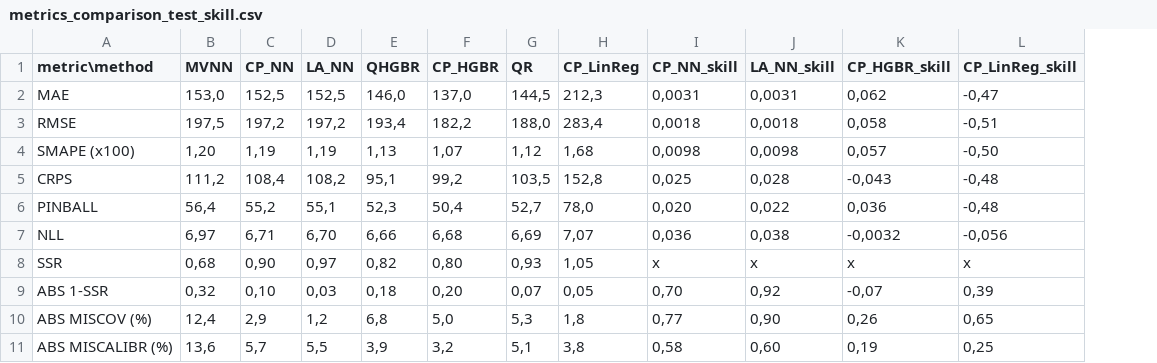
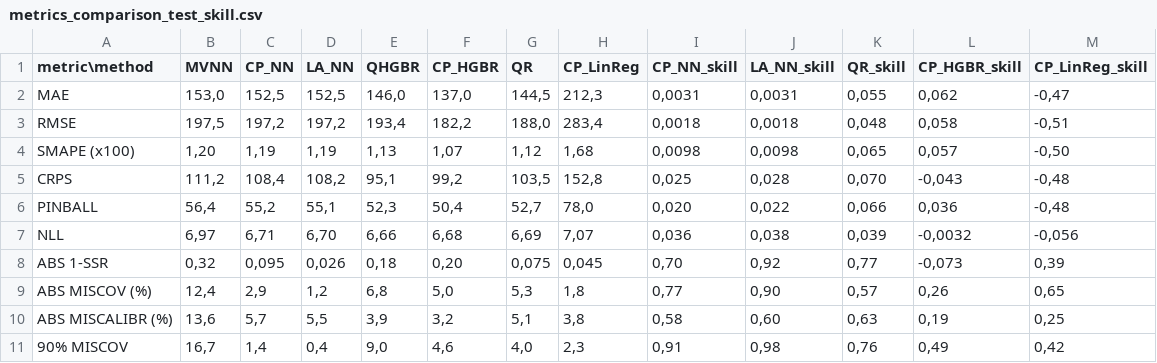
Before and after one commit to MischaDy/electricity-uq, a CSV file: metrics_comparison_test_skill.csv, drawn as a sheet; removed rows and columns are numbered as before the commit, all else as after; the diff names each change by its address in the sheet, - before the commit and + after, or states it on an @@ line.

Commit message:
update tables

```diff
--- a/metrics_comparison_test_skill.csv
+++ b/metrics_comparison_test_skill.csv
+column K (QR_skill), rows 2-10: 0,055 | 0,048 | 0,065 | 0,070 | 0,066 | 0,039 | 0,77 | 0,57 | 0,63
-row 8: SSR | 0,68 | 0,90 | 0,97 | 0,82 | 0,80 | 0,93 | 1,05 | x | x | x | x
-C8 (CP_NN): 0,10
+C8 (CP_NN): 0,095
-D8 (LA_NN): 0,03
+D8 (LA_NN): 0,026
-G8 (QR): 0,07
+G8 (QR): 0,075
-H8 (CP_LinReg): 0,05
+H8 (CP_LinReg): 0,045
-L8 (CP_HGBR_skill): -0,07
+L8 (CP_HGBR_skill): -0,073
+row 11: 90% MISCOV | 16,7 | 1,4 | 0,4 | 9,0 | 4,6 | 4,0 | 2,3 | 0,91 | 0,98 | 0,76 | 0,49 | 0,42
```
Also changed, not shown: metrics_comparison_test.csv.
